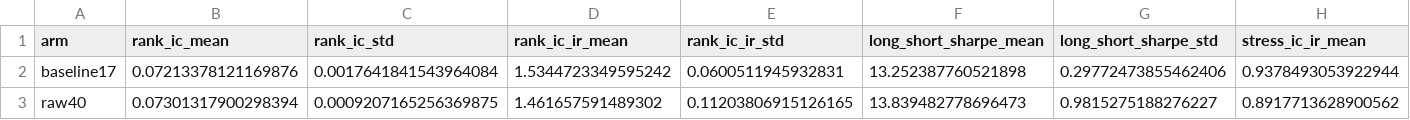
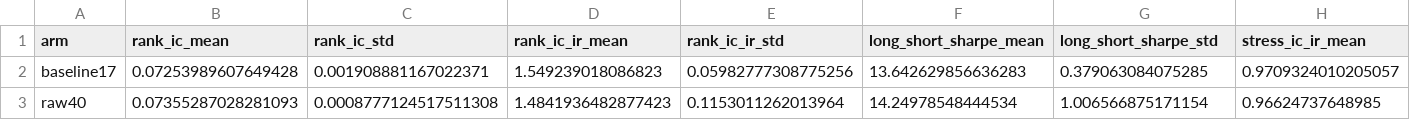
Before and after one commit to yeyeyuan23/bigquant, a CSV file: reports/dependencies/finals_pre/e5_raw23_direct/c2c_autodl/a4_summary.csv, drawn as a sheet; only a part is shown; the diff covers the shown part only; the diff names each change by its address in the sheet, - before the commit and + after, or states it on an @@ line.

```diff
--- a/reports/dependencies/finals_pre/e5_raw23_direct/c2c_autodl/a4_summary.csv
+++ b/reports/dependencies/finals_pre/e5_raw23_direct/c2c_autodl/a4_summary.csv
-B2 (rank_ic_mean): 0.07213378121169876
+B2 (rank_ic_mean): 0.07253989607649428
-C2 (rank_ic_std): 0.0017641841543964084
+C2 (rank_ic_std): 0.001908881167022371
-D2 (rank_ic_ir_mean): 1.5344723349595242
+D2 (rank_ic_ir_mean): 1.549239018086823
-E2 (rank_ic_ir_std): 0.0600511945932831
+E2 (rank_ic_ir_std): 0.05982777308775256
-F2 (long_short_sharpe_mean): 13.252387760521898
+F2 (long_short_sharpe_mean): 13.642629856636283
-G2 (long_short_sharpe_std): 0.29772473855462406
+G2 (long_short_sharpe_std): 0.379063084075285
-H2 (stress_ic_ir_mean): 0.9378493053922944
+H2 (stress_ic_ir_mean): 0.9709324010205057
-B3 (rank_ic_mean): 0.07301317900298394
+B3 (rank_ic_mean): 0.07355287028281093
-C3 (rank_ic_std): 0.0009207165256369875
+C3 (rank_ic_std): 0.0008777124517511308
-D3 (rank_ic_ir_mean): 1.461657591489302
+D3 (rank_ic_ir_mean): 1.4841936482877423
-E3 (rank_ic_ir_std): 0.11203806915126165
+E3 (rank_ic_ir_std): 0.1153011262013964
-F3 (long_short_sharpe_mean): 13.839482778696473
+F3 (long_short_sharpe_mean): 14.24978548444534
-G3 (long_short_sharpe_std): 0.9815275188276227
+G3 (long_short_sharpe_std): 1.006566875171154
-H3 (stress_ic_ir_mean): 0.8917713628900562
+H3 (stress_ic_ir_mean): 0.96624737648985
```
Also changed, not shown: 2 edited cells elsewhere in this file, reports/dependencies/finals_pre/e4_private_fixed_oos/a4_periods.csv, reports/dependencies/finals_pre/e4_private_fixed_oos/turnover_cost_backtest.csv, 21 other files.
